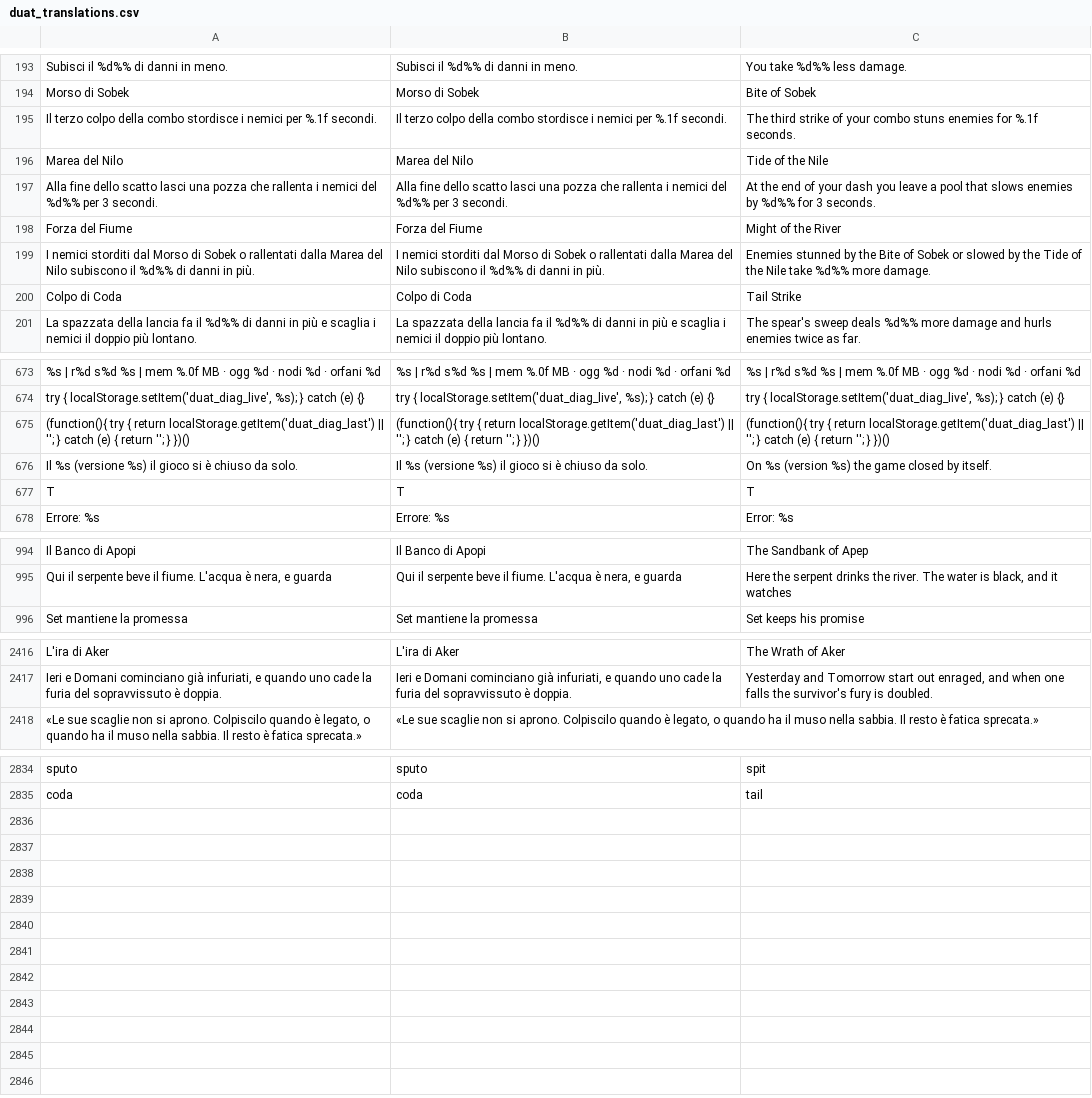
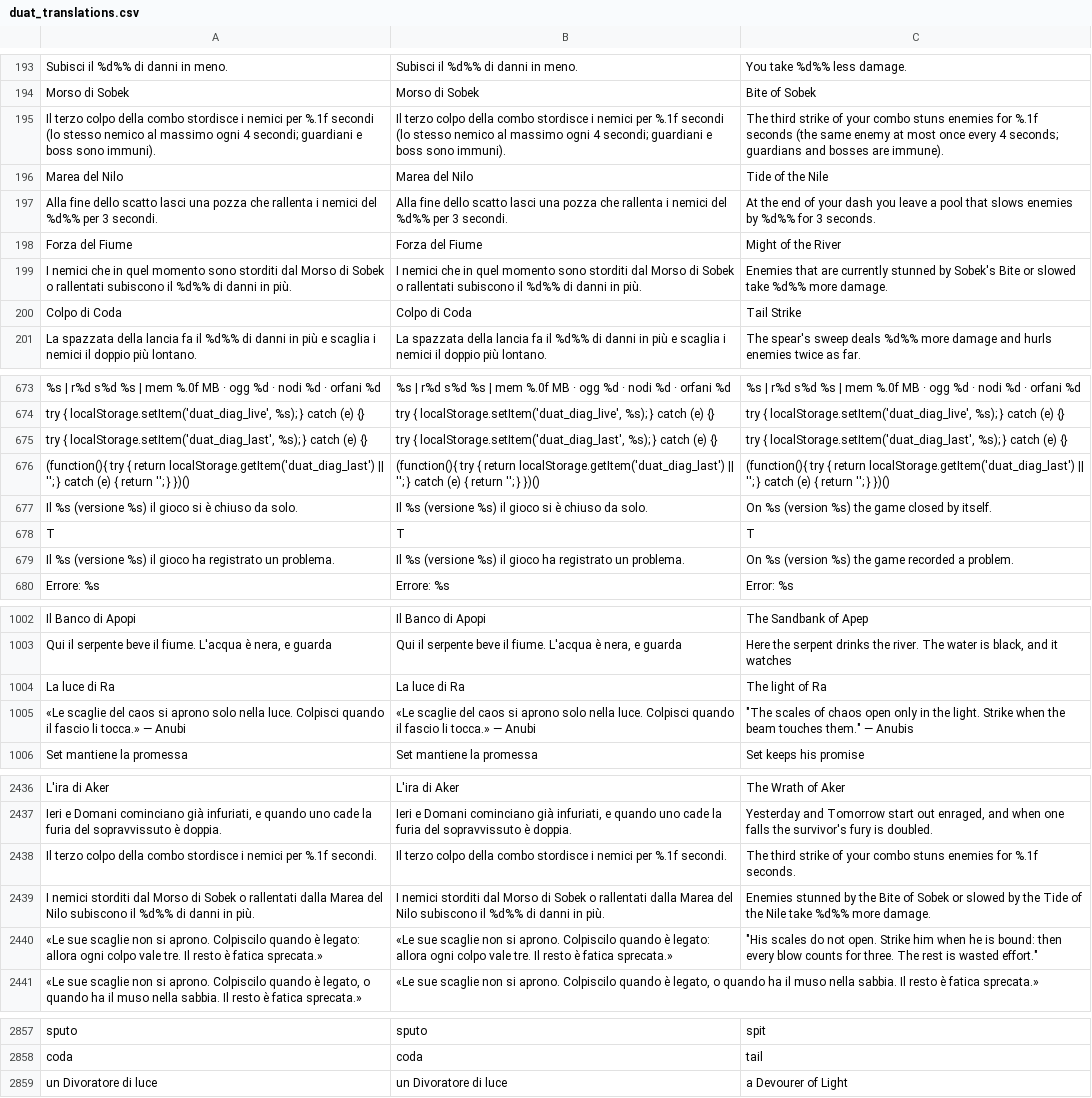
Before and after one commit to GiuseppeValguarnera/Duat, a CSV file: i18n/duat_translations.csv, drawn as a sheet; only a part is shown, gaps mark what is left out; the diff covers the shown part only; the diff names each change by its address in the sheet, - before the commit and + after, or states it on an @@ line.

```diff
--- a/i18n/duat_translations.csv
+++ b/i18n/duat_translations.csv
-A195: …per %.1f secondi.
+A195: …per %.1f secondi (lo stesso nemico al massimo ogni 4 secondi; guardiani e boss sono immuni).
-B195: …per %.1f secondi.
+B195: …per %.1f secondi (lo stesso nemico al massimo ogni 4 secondi; guardiani e boss sono immuni).
-C195: …for %.1f seconds.
+C195: …for %.1f seconds (the same enemy at most once every 4 seconds; guardians and bosses are immune).
+row 199: I nemici che in quel momento sono storditi dal Morso di Sobek o rallentati subiscono il %d%% di danni in più. | I nemici che in quel momento sono storditi dal Morso di Sobek o rallentati subiscono il %d%% di danni in più. | Enemies that are currently stunned by Sobek's Bite or slowed take %d%% more damage.
+row 675: try { localStorage.setItem('duat_diag_last', %s); } catch (e) {} | try { localStorage.setItem('duat_diag_last', %s); } catch (e) {} | try { localStorage.setItem('duat_diag_last', %s); } catch (e) {}
+row 679: Il %s (versione %s) il gioco ha registrato un problema. | Il %s (versione %s) il gioco ha registrato un problema. | On %s (version %s) the game recorded a problem.
+row 1004: La luce di Ra | La luce di Ra | The light of Ra
+row 1005: «Le scaglie del caos si aprono solo nella luce. Colpisci quando il fascio li tocca.» — Anubi | «Le scaglie del caos si aprono solo nella luce. Colpisci quando il fascio li tocca.» — Anubi | "The scales of chaos open only in the light. Strike when the beam touches them." — Anubis
+row 2438: Il terzo colpo della combo stordisce i nemici per %.1f secondi. | Il terzo colpo della combo stordisce i nemici per %.1f secondi. | The third strike of your combo stuns enemies for %.1f seconds.
@@ row 199 moved to row 2439: I nemici storditi dal Morso di Sobek o r… @@
+row 2440: «Le sue scaglie non si aprono. Colpiscilo quando è legato: allora ogni colpo vale tre. Il resto è fatica sprecata.» | «Le sue scaglie non si aprono. Colpiscilo quando è legato: allora ogni colpo vale tre. Il resto è fatica sprecata.» | "His scales do not open. Strike him when he is bound: then every blow counts for three. The rest is wasted effort."
+row 2859: un Divoratore di luce | un Divoratore di luce | a Devourer of Light
```
Also changed, not shown: 16 added rows and 3 edited cells elsewhere in this file, 4 other files.
